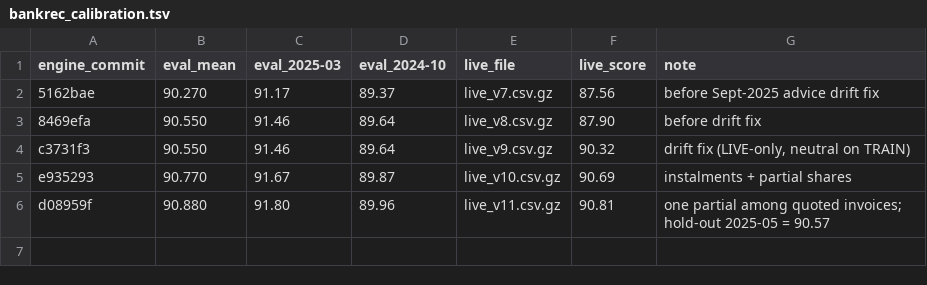
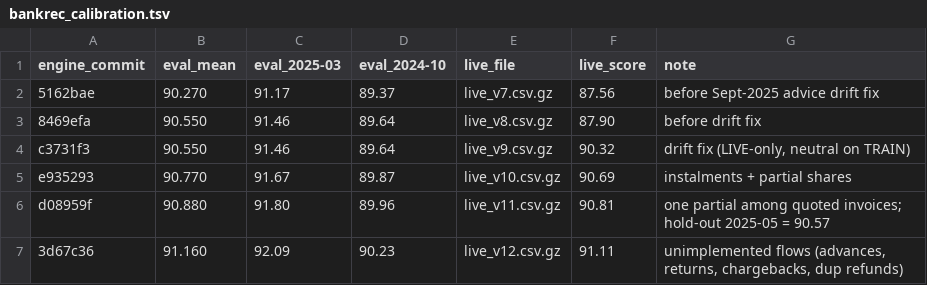
Before and after one commit to Pratyush2586/CuentaMinds, a TSV file: bankrec_calibration.tsv, drawn as a sheet; the diff names each change by its address in the sheet, - before the commit and + after, or states it on an @@ line.

```diff
--- a/bankrec_calibration.tsv
+++ b/bankrec_calibration.tsv
+row 7: 3d67c36 | 91.160 | 92.09 | 90.23 | live_v12.csv.gz | 91.11 | unimplemented flows (advances, returns, chargebacks, dup refunds)
```
Also changed, not shown: 4 other files.
